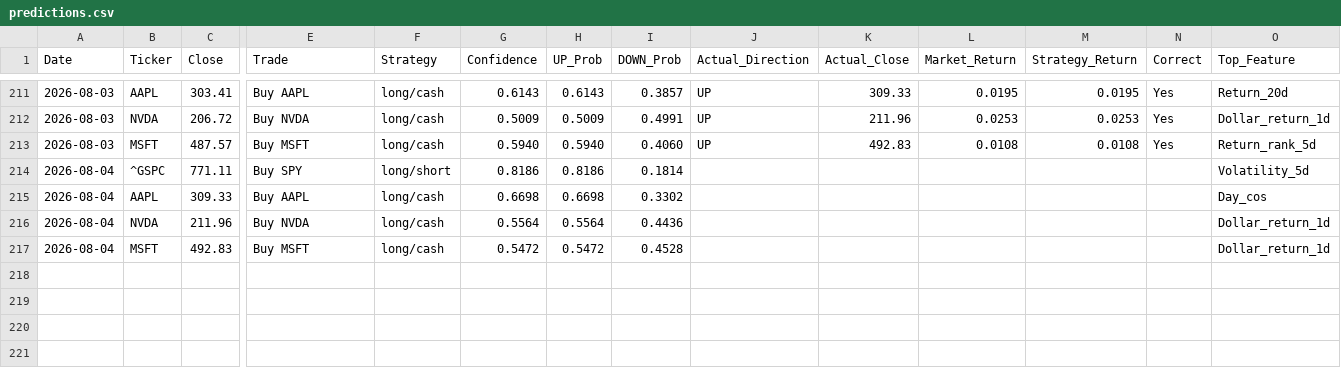
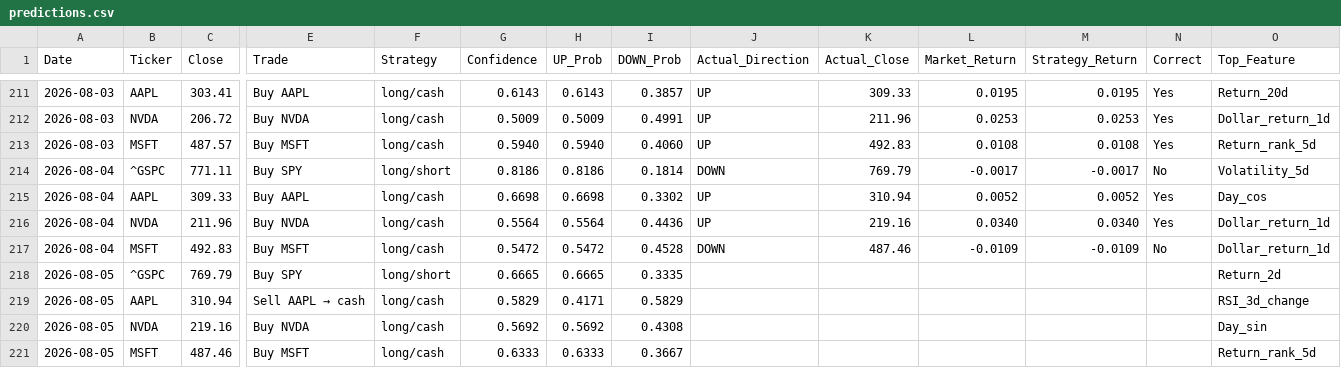
Before and after one commit to VDP09/AI-Trade, a CSV file: predictions.csv, drawn as a sheet; only a part is shown, gaps mark what is left out; rows hold the shown columns only; the diff names each change by its address in the sheet, - before the commit and + after, or states it on an @@ line.

```diff
--- a/predictions.csv
+++ b/predictions.csv
-J214 (Actual_Direction): (empty)
+J214 (Actual_Direction): DOWN
-K214 (Actual_Close): (empty)
+K214 (Actual_Close): 769.79
-L214 (Market_Return): (empty)
+L214 (Market_Return): -0.0017
-M214 (Strategy_Return): (empty)
+M214 (Strategy_Return): -0.0017
-N214 (Correct): (empty)
+N214 (Correct): No
-J215:J216 (Actual_Direction): (empty)
+J215:J216 (Actual_Direction): UP
-K215 (Actual_Close): (empty)
+K215 (Actual_Close): 310.94
-L215 (Market_Return): (empty)
+L215 (Market_Return): 0.0052
-M215 (Strategy_Return): (empty)
+M215 (Strategy_Return): 0.0052
-N215:N216 (Correct): (empty)
+N215:N216 (Correct): Yes
-K216 (Actual_Close): (empty)
+K216 (Actual_Close): 219.16
-L216 (Market_Return): (empty)
+L216 (Market_Return): 0.0340
-M216 (Strategy_Return): (empty)
+M216 (Strategy_Return): 0.0340
-J217 (Actual_Direction): (empty)
+J217 (Actual_Direction): DOWN
-K217 (Actual_Close): (empty)
+K217 (Actual_Close): 487.46
-L217 (Market_Return): (empty)
+L217 (Market_Return): -0.0109
-M217 (Strategy_Return): (empty)
+M217 (Strategy_Return): -0.0109
-N217 (Correct): (empty)
+N217 (Correct): No
+row 218: 2026-08-05 | ^GSPC | 769.79 | Buy SPY | long/short | 0.6665 | 0.6665 | 0.3335 |  |  |  |  |  | Return_2d
+row 219: 2026-08-05 | AAPL | 310.94 | Sell AAPL → cash | long/cash | 0.5829 | 0.4171 | 0.5829 |  |  |  |  |  | RSI_3d_change
+row 220: 2026-08-05 | NVDA | 219.16 | Buy NVDA | long/cash | 0.5692 | 0.5692 | 0.4308 |  |  |  |  |  | Day_sin
+row 221: 2026-08-05 | MSFT | 487.46 | Buy MSFT | long/cash | 0.6333 | 0.6333 | 0.3667 |  |  |  |  |  | Return_rank_5d
```
